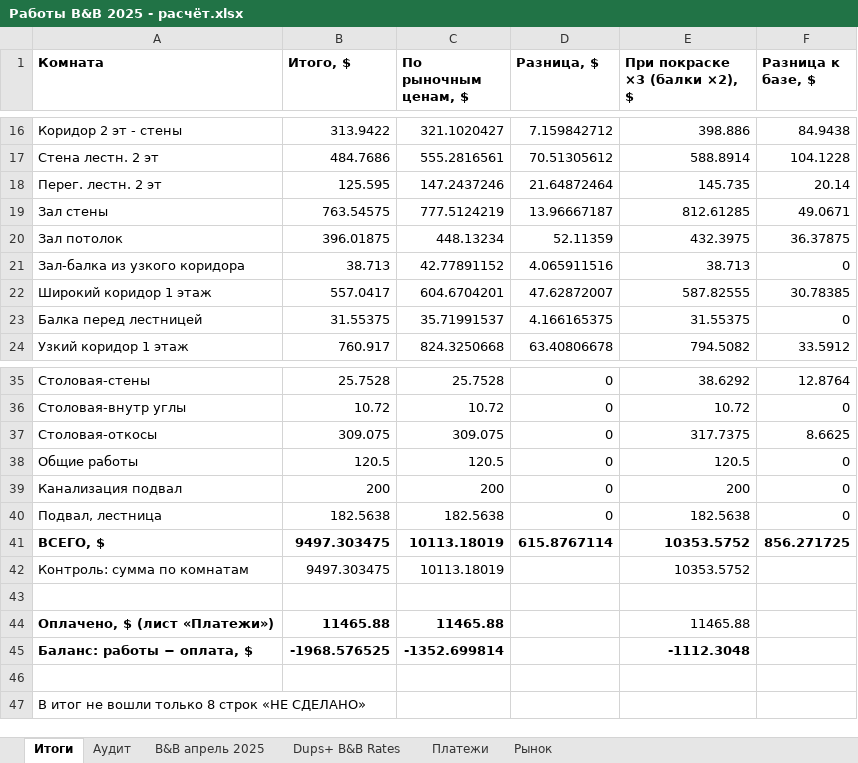
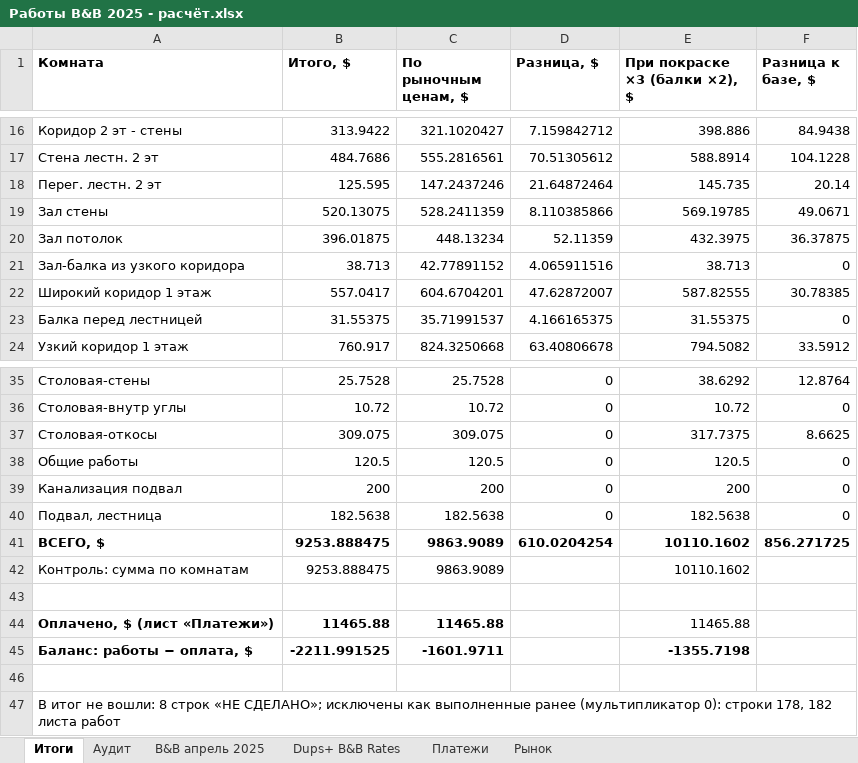
Before and after one commit to yuriyvar/Project, an Excel workbook: Работы B&B 2025 - расчёт.xlsx, sheet Итоги, drawn as a sheet; only a part is shown, gaps mark what is left out; values as stored, in another font and other column widths than the file's, no borders; the diff names each change by its address in the sheet, - before the commit and + after, or states it on an @@ line.

```diff
--- a/Работы B&B 2025 - расчёт.xlsx (sheet Итоги)
+++ b/Работы B&B 2025 - расчёт.xlsx (sheet Итоги)
-B19 (Итого, $): 763.54575
+B19 (Итого, $): 520.13075
-C19 (По рыночным ценам, $): 777.5124219
+C19 (По рыночным ценам, $): 528.2411359
-D19 (Разница, $): 13.96667187
+D19 (Разница, $): 8.110385866
-E19 (При покраске ×3 (балки ×2), $): 812.61285
+E19 (При покраске ×3 (балки ×2), $): 569.19785
-B41:B42 (Итого, $): 9497.303475
+B41:B42 (Итого, $): 9253.888475
-C41:C42 (По рыночным ценам, $): 10113.18019
+C41:C42 (По рыночным ценам, $): 9863.9089
-D41 (Разница, $): 615.8767114
+D41 (Разница, $): 610.0204254
-E41:E42 (При покраске ×3 (балки ×2), $): 10353.5752
+E41:E42 (При покраске ×3 (балки ×2), $): 10110.1602
-B45 (Итого, $): -1968.576525
+B45 (Итого, $): -2211.991525
-C45 (По рыночным ценам, $): -1352.699814
+C45 (По рыночным ценам, $): -1601.9711
-E45 (При покраске ×3 (балки ×2), $): -1112.3048
+E45 (При покраске ×3 (балки ×2), $): -1355.7198
-A47 (Комната): …итог не вошли только 8 строк «НЕ СДЕЛАНО»
+A47 (Комната): …итог не вошли: 8 строк «НЕ СДЕЛАНО»; исключены как выполненные ранее (мультипликатор 0): строки 178, 182 листа работ
```
Also changed, not shown: sheet B&B апрель 2025, 1 other file.
